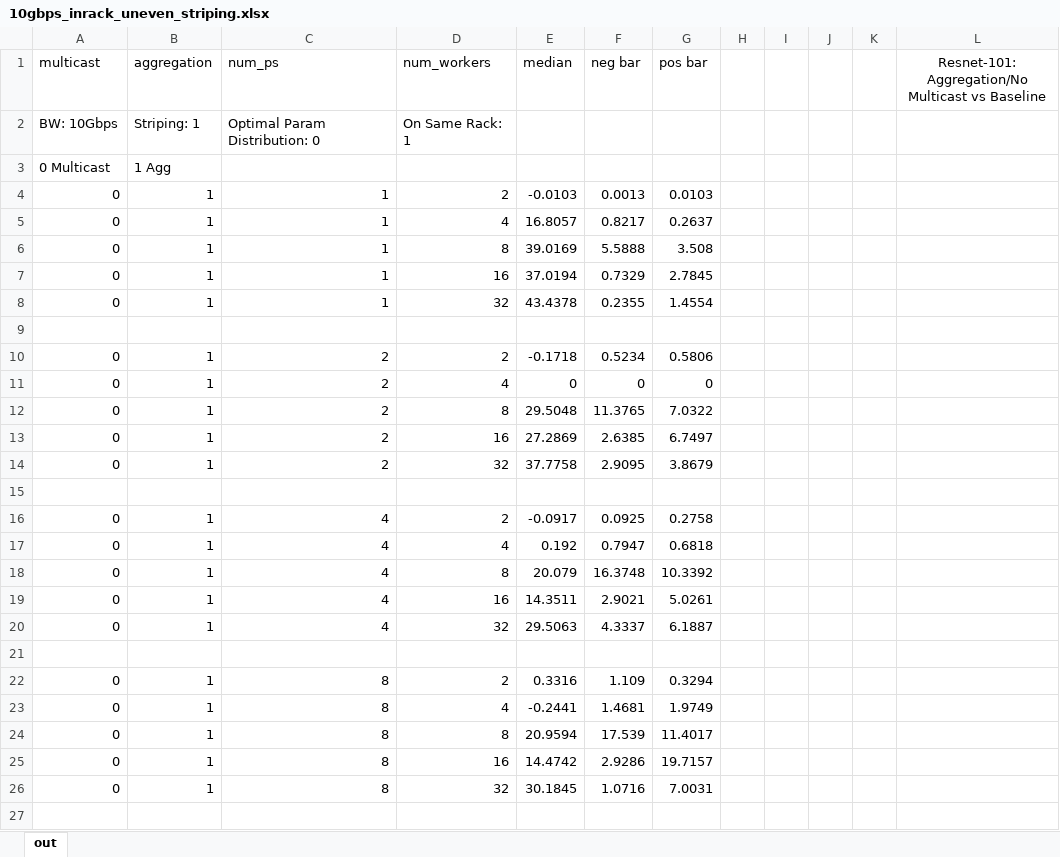
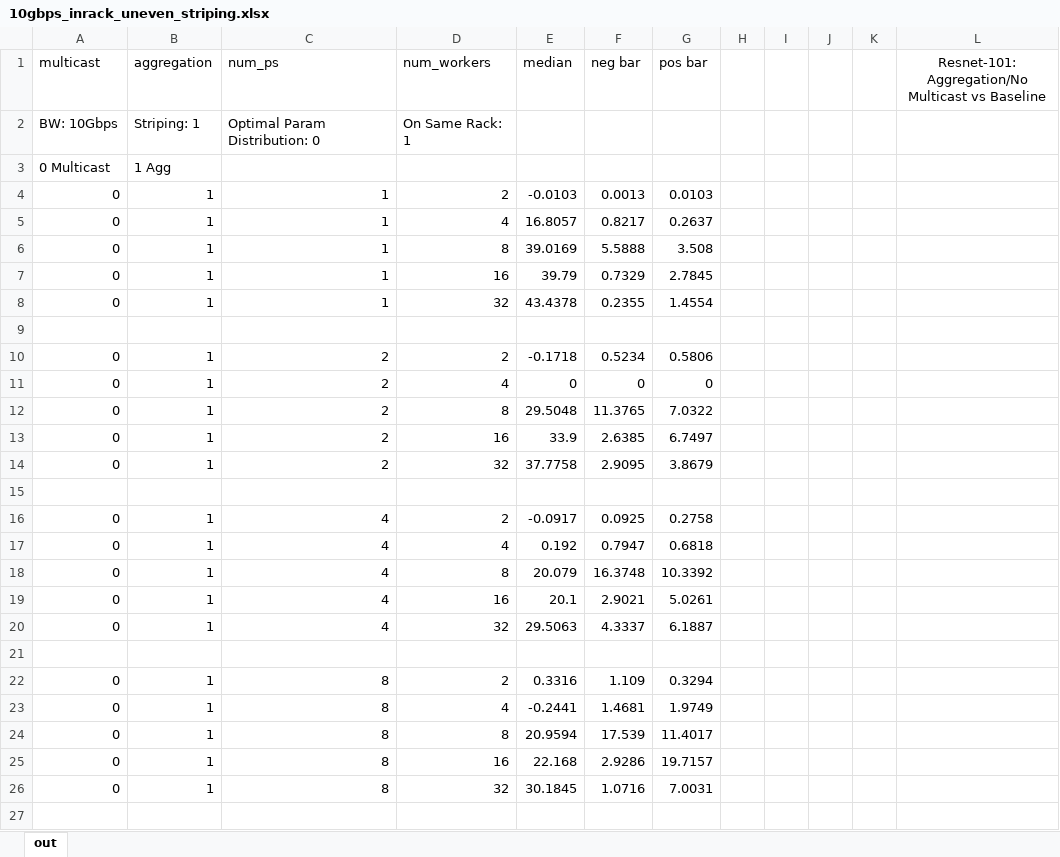
Before and after one commit to mchang6137/networkml, an Excel workbook: distributed-tensorflow-simulator/exp_results/resnet-101/graphs/10gbps_inrack_uneven_striping.xlsx, sheet out, drawn as a sheet; only a part is shown; values as stored, in another font and other column widths than the file's, no borders; charts and pictures not drawn; the diff names each change by its address in the sheet, - before the commit and + after, or states it on an @@ line.

Commit message:
fix dip in graph

```diff
--- a/distributed-tensorflow-simulator/exp_results/resnet-101/graphs/10gbps_inrack_uneven_striping.xlsx (sheet out)
+++ b/distributed-tensorflow-simulator/exp_results/resnet-101/graphs/10gbps_inrack_uneven_striping.xlsx (sheet out)
-E7 (median): 37.0194
+E7 (median): 39.79
-E13 (median): 27.2869
+E13 (median): 33.9
-E19 (median): 14.3511
+E19 (median): 20.1
-E25 (median): 14.4742
+E25 (median): 22.168
```
Also changed, not shown: charts or pictures.
